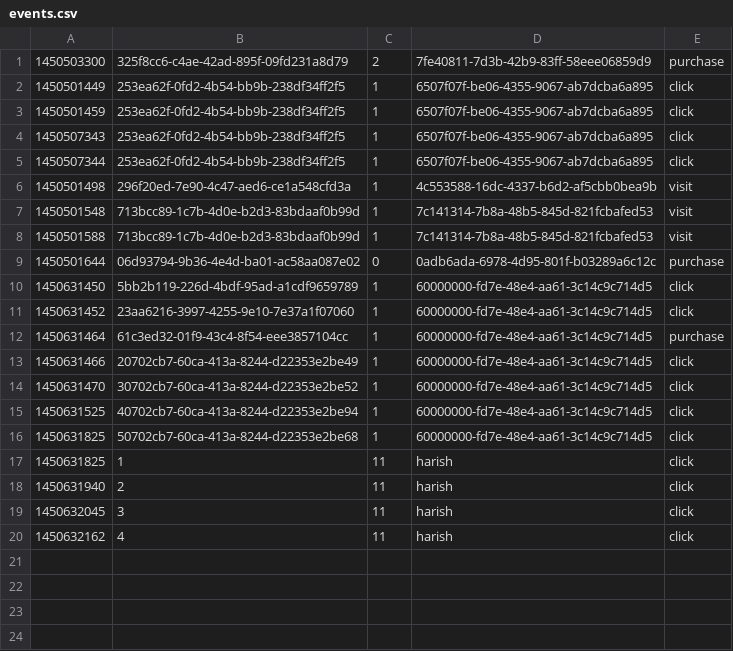
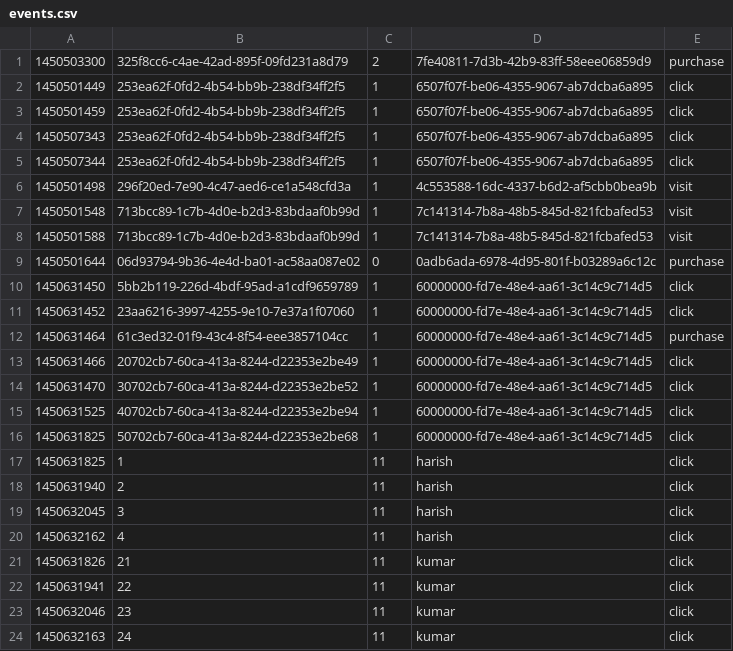
Before and after one commit to harishkgithub/data-engg-challenge, a CSV file: src/resources/events.csv, drawn as a sheet; the diff names each change by its address in the sheet, - before the commit and + after, or states it on an @@ line.

Commit message:
fix(mm): Attibute events count only once per user

```diff
--- a/src/resources/events.csv
+++ b/src/resources/events.csv
+row 21: 1450631826 | 21 | 11 | kumar | click
+row 22: 1450631941 | 22 | 11 | kumar | click
+row 23: 1450632046 | 23 | 11 | kumar | click
+row 24: 1450632163 | 24 | 11 | kumar | click
```
Also changed, not shown: src/resources/impressions.csv, 1 other file.
